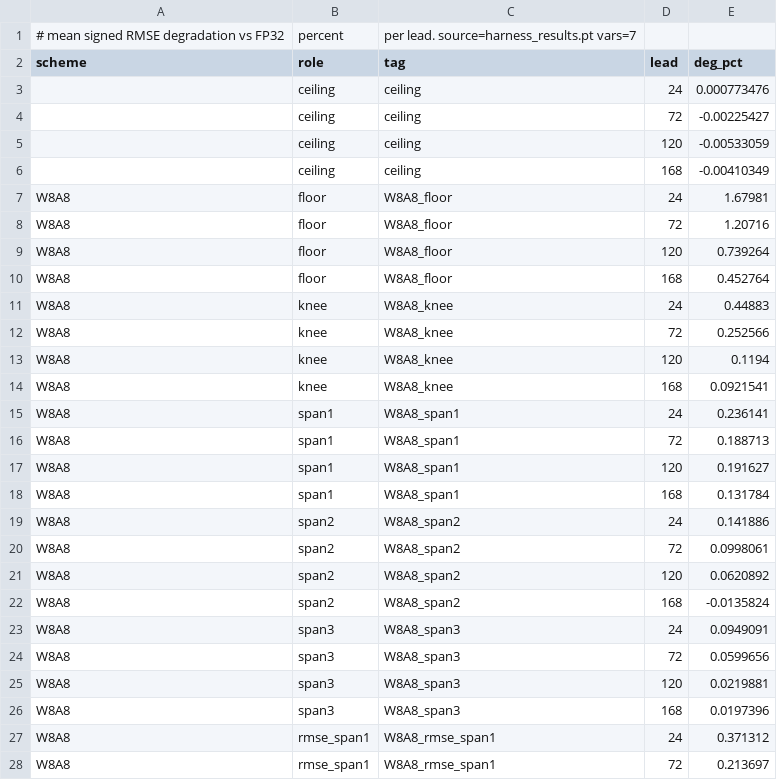
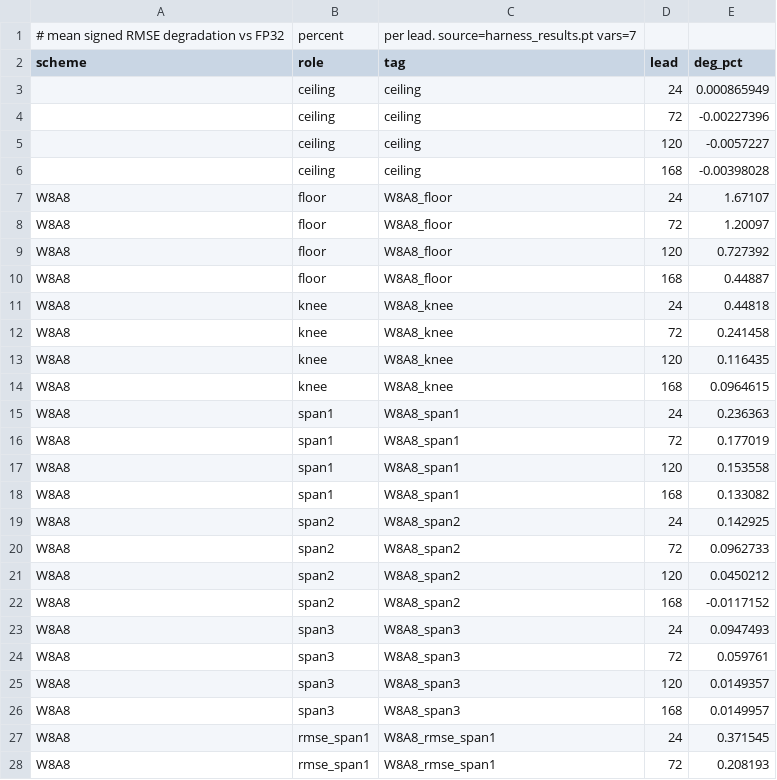
Before and after one commit to MaxxWithoutAnX/MSc-Dissertation, a CSV file: Stormer_Experiments/harness_results_n47/harness_rmse_lead_families.csv, drawn as a sheet; only a part is shown; the diff covers the shown part only.

Commit message:
Added scorecard for both models for both RMSE and physics/other metrics. Changed RMSE to pooled for all graphs similar to WB2. Regenerated assoicated figures

```diff
--- a/Stormer_Experiments/harness_results_n47/harness_rmse_lead_families.csv
+++ b/Stormer_Experiments/harness_results_n47/harness_rmse_lead_families.csv
@@ -2,27 +2,27 @@
 scheme,role,tag,lead,deg_pct
-,ceiling,ceiling,24,0.000773476
-,ceiling,ceiling,72,-0.00225427
-,ceiling,ceiling,120,-0.00533059
-,ceiling,ceiling,168,-0.00410349
-W8A8,floor,W8A8_floor,24,1.67981
-W8A8,floor,W8A8_floor,72,1.20716
-W8A8,floor,W8A8_floor,120,0.739264
-W8A8,floor,W8A8_floor,168,0.452764
-W8A8,knee,W8A8_knee,24,0.44883
-W8A8,knee,W8A8_knee,72,0.252566
-W8A8,knee,W8A8_knee,120,0.1194
-W8A8,knee,W8A8_knee,168,0.0921541
-W8A8,span1,W8A8_span1,24,0.236141
-W8A8,span1,W8A8_span1,72,0.188713
-W8A8,span1,W8A8_span1,120,0.191627
-W8A8,span1,W8A8_span1,168,0.131784
-W8A8,span2,W8A8_span2,24,0.141886
-W8A8,span2,W8A8_span2,72,0.0998061
-W8A8,span2,W8A8_span2,120,0.0620892
-W8A8,span2,W8A8_span2,168,-0.0135824
-W8A8,span3,W8A8_span3,24,0.0949091
-W8A8,span3,W8A8_span3,72,0.0599656
-W8A8,span3,W8A8_span3,120,0.0219881
-W8A8,span3,W8A8_span3,168,0.0197396
-W8A8,rmse_span1,W8A8_rmse_span1,24,0.371312
-W8A8,rmse_span1,W8A8_rmse_span1,72,0.213697
+,ceiling,ceiling,24,0.000865949
+,ceiling,ceiling,72,-0.00227396
+,ceiling,ceiling,120,-0.0057227
+,ceiling,ceiling,168,-0.00398028
+W8A8,floor,W8A8_floor,24,1.67107
+W8A8,floor,W8A8_floor,72,1.20097
+W8A8,floor,W8A8_floor,120,0.727392
+W8A8,floor,W8A8_floor,168,0.44887
+W8A8,knee,W8A8_knee,24,0.44818
+W8A8,knee,W8A8_knee,72,0.241458
+W8A8,knee,W8A8_knee,120,0.116435
+W8A8,knee,W8A8_knee,168,0.0964615
+W8A8,span1,W8A8_span1,24,0.236363
+W8A8,span1,W8A8_span1,72,0.177019
+W8A8,span1,W8A8_span1,120,0.153558
+W8A8,span1,W8A8_span1,168,0.133082
+W8A8,span2,W8A8_span2,24,0.142925
+W8A8,span2,W8A8_span2,72,0.0962733
+W8A8,span2,W8A8_span2,120,0.0450212
+W8A8,span2,W8A8_span2,168,-0.0117152
+W8A8,span3,W8A8_span3,24,0.0947493
+W8A8,span3,W8A8_span3,72,0.059761
+W8A8,span3,W8A8_span3,120,0.0149357
+W8A8,span3,W8A8_span3,168,0.0149957
+W8A8,rmse_span1,W8A8_rmse_span1,24,0.371545
+W8A8,rmse_span1,W8A8_rmse_span1,72,0.208193
```
Also changed, not shown: 42 edited cells elsewhere in this file, Aurora_Experiments/harness_results_n48/harness_rmse_crossing.csv, Aurora_Experiments/harness_results_n48/harness_rmse_lead_families.csv, 20 other files.
